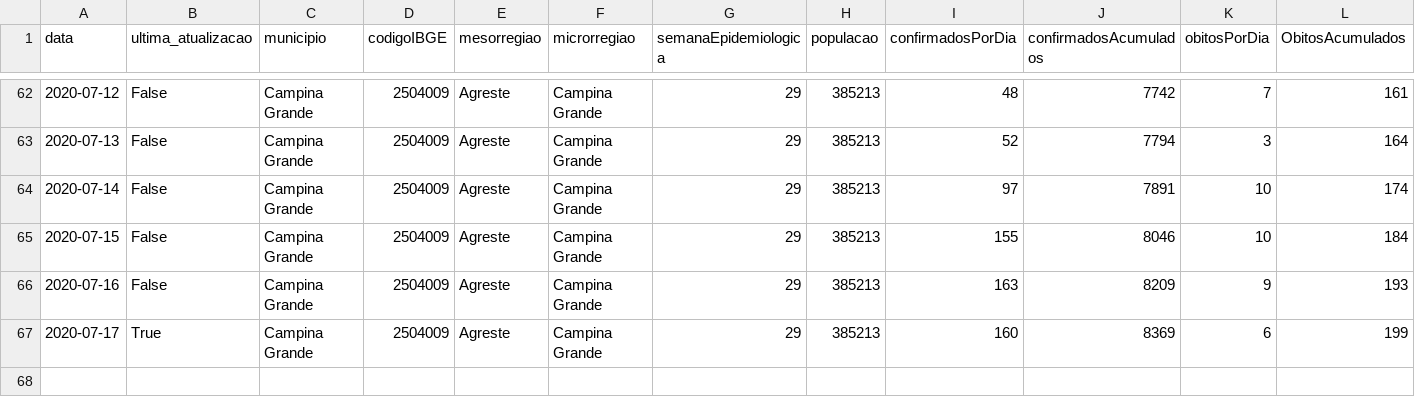
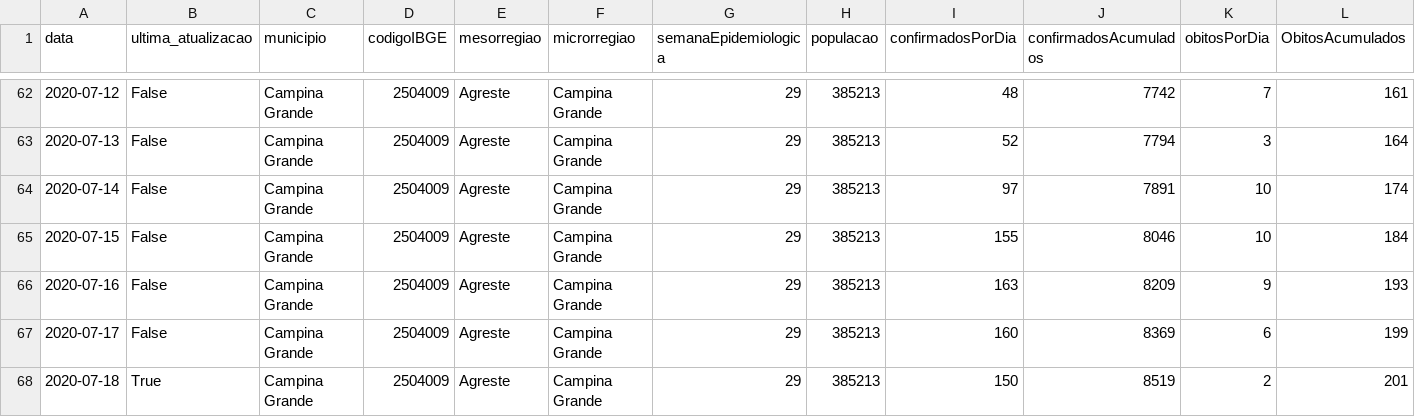
Before and after one commit to covid19pb/covid19pb.github.io, a CSV file: data/cidades/campina_grande/data/dados_diarios_cg_covid19.csv, drawn as a sheet; only a part is shown, gaps mark what is left out; rows hold the shown columns only; the diff names each change by its address in the sheet, - before the commit and + after, or states it on an @@ line.

Commit message:
Atualização dos dados - 18/07/2020 - Campina Grande
Boletim da prefeitura municipal de Campina Grande
Data: 17/07/2020
Horário: 22h

```diff
--- a/data/cidades/campina_grande/data/dados_diarios_cg_covid19.csv
+++ b/data/cidades/campina_grande/data/dados_diarios_cg_covid19.csv
-B67 (ultima_atualizacao): True
+B67 (ultima_atualizacao): False
+row 68: 2020-07-18 | True | Campina Grande | 2504009 | Agreste | Campina Grande | 29 | 385213 | 150 | 8519 | 2 | 201
```
Also changed, not shown: 3 other files.
